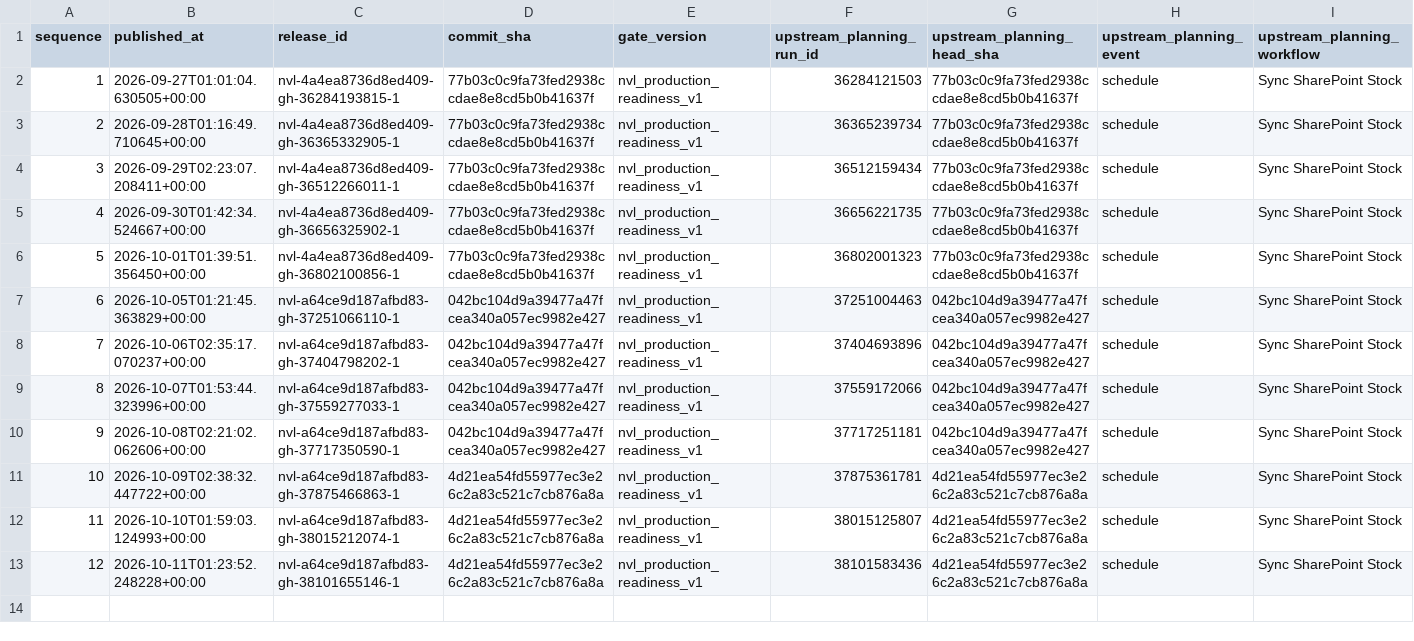
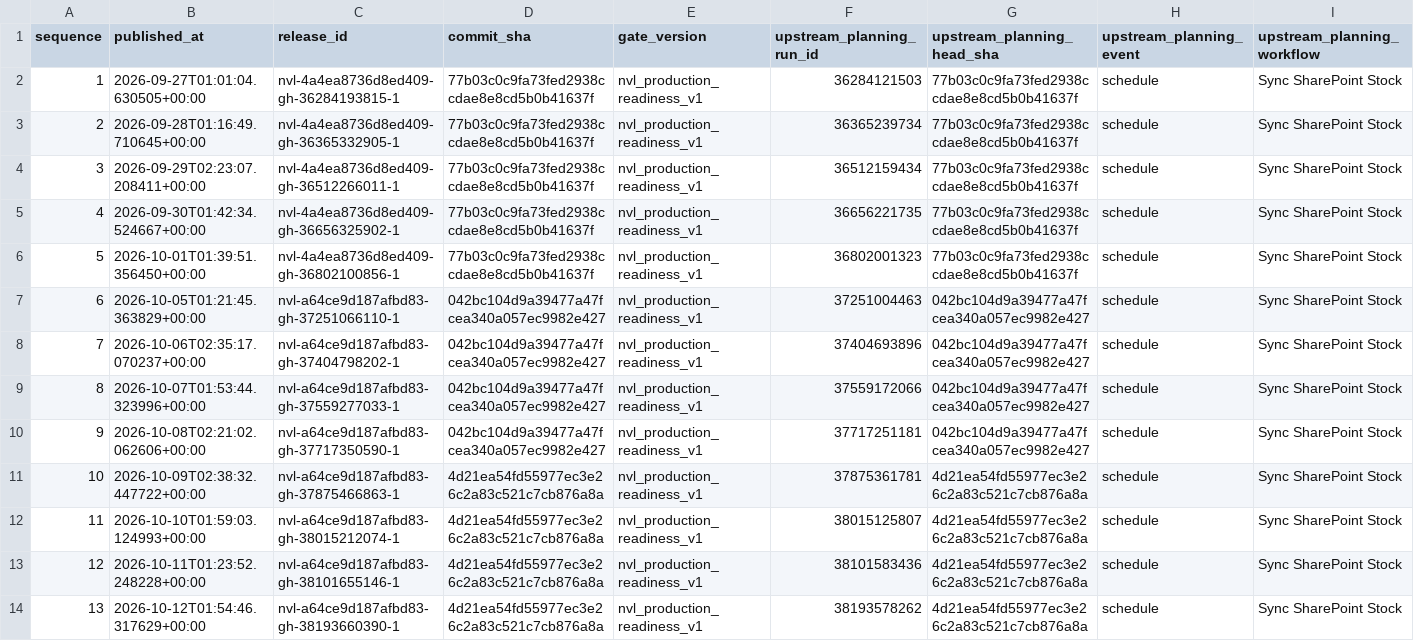
Before and after one commit to Huanpro1239/Planning_vikoda, a CSV file: nvl/release_index.csv, drawn as a sheet; only a part is shown; rows hold the shown columns only; the diff names each change by its address in the sheet, - before the commit and + after, or states it on an @@ line.

```diff
--- a/nvl/release_index.csv
+++ b/nvl/release_index.csv
+row 14: 13 | 2026-10-12T01:54:46.317629+00:00 | nvl-a64ce9d187afbd83-gh-38193660390-1 | 4d21ea54fd55977ec3e26c2a83c521c7cb876a8a | nvl_production_readiness_v1 | 38193578262 | 4d21ea54fd55977ec3e26c2a83c521c7cb876a8a | schedule | Sync SharePoint Stock
```
Also changed, not shown: 3 other files.
